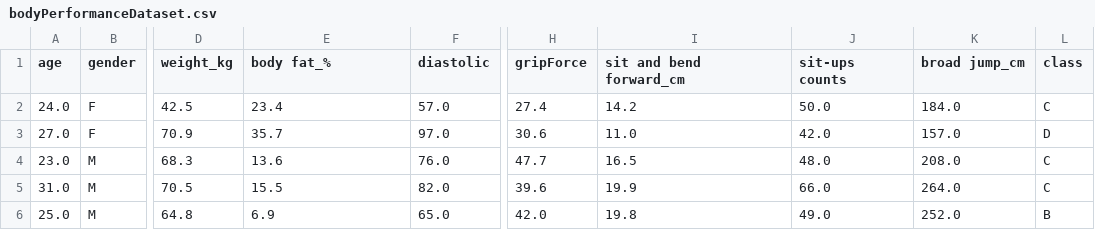
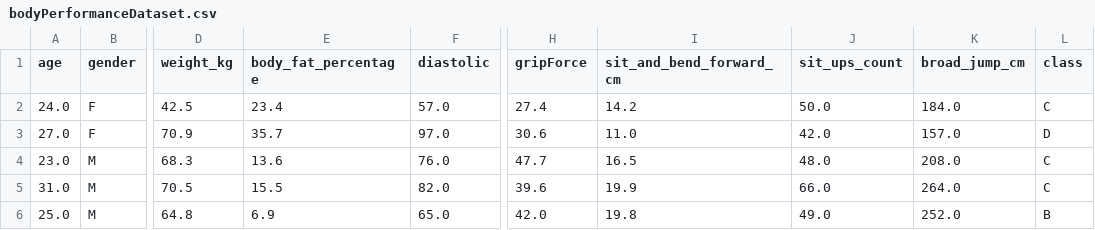
Before and after one commit to iamsardorbek/Body-Performace-Data-Analysis, a CSV file: bodyPerformanceDataset.csv, drawn as a sheet; only a part is shown, gaps mark what is left out; the diff names each change by its address in the sheet, - before the commit and + after, or states it on an @@ line.

```diff
--- a/bodyPerformanceDataset.csv
+++ b/bodyPerformanceDataset.csv
-E1: body fat_%
+E1: body_fat_percentage
-I1: sit and bend forward_cm
+I1: sit_and_bend_forward_cm
-J1: sit-ups counts
+J1: sit_ups_count
-K1: broad jump_cm
+K1: broad_jump_cm
```
Also changed, not shown: 10 other files.
